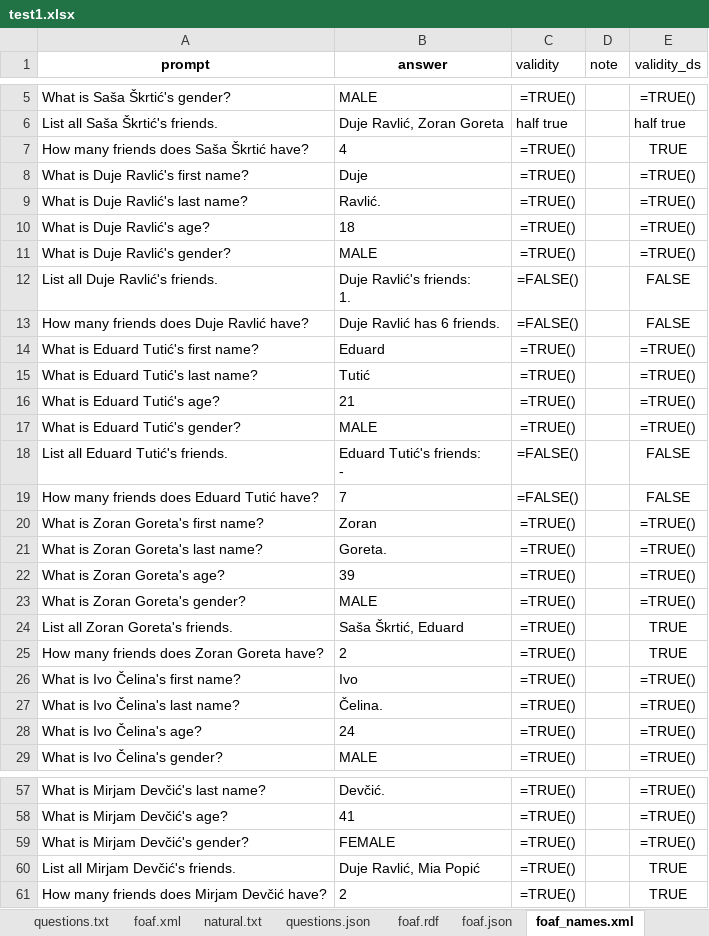
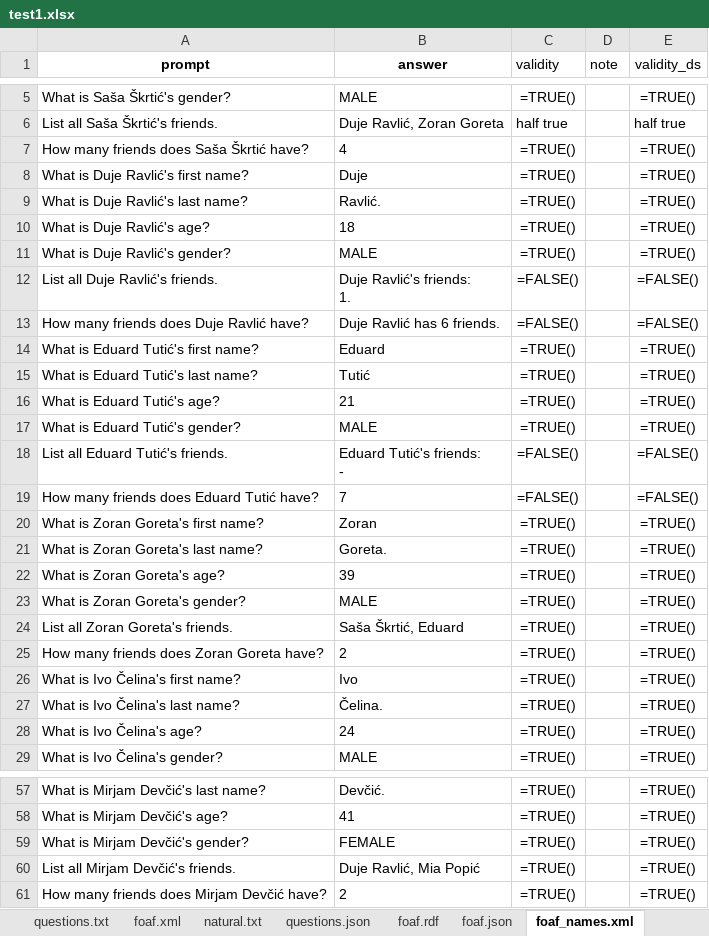
Before and after one commit to SvenLeoKupres/custom_foaf_dataset, an Excel workbook: experiment3/test1.xlsx, sheet foaf_names.xml, drawn as a sheet; only a part is shown, gaps mark what is left out; values as stored, in another font and other column widths than the file's, no borders; formulas are shown in place of their values; the diff covers the shown part only; the diff names each change by its address in the sheet, - before the commit and + after, or states it on an @@ line.

```diff
--- a/experiment3/test1.xlsx (sheet foaf_names.xml)
+++ b/experiment3/test1.xlsx (sheet foaf_names.xml)
-E7 (validity_ds): TRUE
+E7 (validity_ds): =TRUE()
-E12:E13 (validity_ds): FALSE
+E12:E13 (validity_ds): =FALSE()
-E18:E19 (validity_ds): FALSE
+E18:E19 (validity_ds): =FALSE()
-E24:E25 (validity_ds): TRUE
+E24:E25 (validity_ds): =TRUE()
-E60:E61 (validity_ds): TRUE
+E60:E61 (validity_ds): =TRUE()
```
Also changed, not shown: 7 edited cells elsewhere in this sheet, sheet foaf_names.json, sheet foaf_no_surname.xml, sheet natural.json, sheet foaf_names.rdf, sheet foaf.json, sheet questions.xml, 1 more sheet, experiment6/test2.xlsx.
